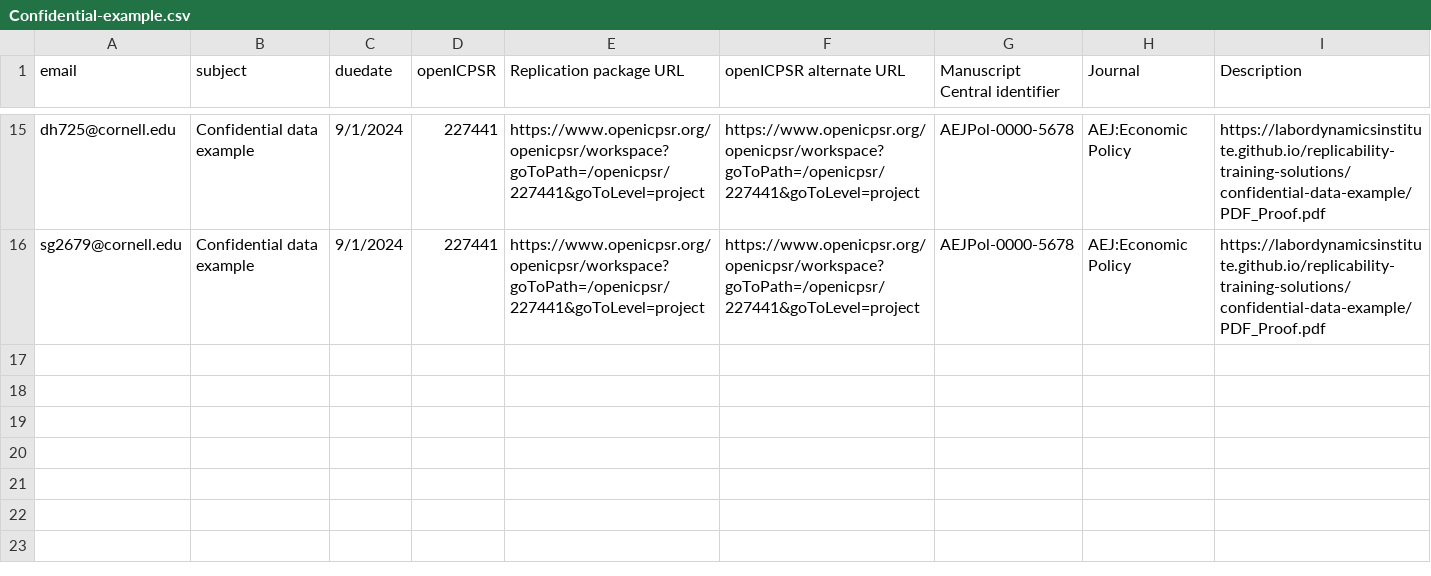
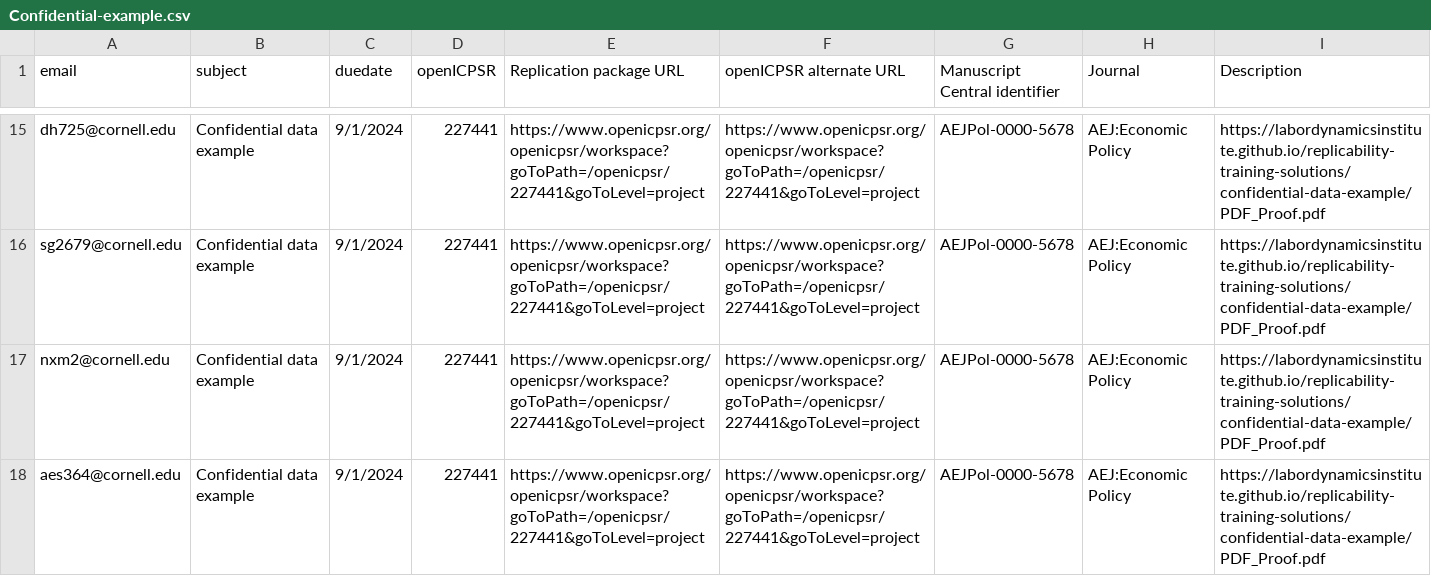
Before and after one commit to labordynamicsinstitute/LDI-Research-Aide, a CSV file: Training/Confidential-example.csv, drawn as a sheet; only a part is shown, gaps mark what is left out.

```diff
--- a/Training/Confidential-example.csv
+++ b/Training/Confidential-example.csv
@@ -16 +16,3 @@ dh725@cornell.edu,Confidential data example,9/1/2024,227441,https://www.openicps
 sg2679@cornell.edu,Confidential data example,9/1/2024,227441,https://www.openicpsr.org/openicpsr/workspace?goToPath=/openicpsr/227441&goToLevel=project,https://www.openicpsr.org/openicpsr/workspace?goToPath=/openicpsr/227441&goToLevel=project,AEJPol-0000-5678,AEJ:Economic Policy,https://labordynamicsinstitute.github.io/replicability-training-solutions/confidential-data-example/PDF_Proof.pdf
+nxm2@cornell.edu,Confidential data example,9/1/2024,227441,https://www.openicpsr.org/openicpsr/workspace?goToPath=/openicpsr/227441&goToLevel=project,https://www.openicpsr.org/openicpsr/workspace?goToPath=/openicpsr/227441&goToLevel=project,AEJPol-0000-5678,AEJ:Economic Policy,https://labordynamicsinstitute.github.io/replicability-training-solutions/confidential-data-example/PDF_Proof.pdf
+aes364@cornell.edu,Confidential data example,9/1/2024,227441,https://www.openicpsr.org/openicpsr/workspace?goToPath=/openicpsr/227441&goToLevel=project,https://www.openicpsr.org/openicpsr/workspace?goToPath=/openicpsr/227441&goToLevel=project,AEJPol-0000-5678,AEJ:Economic Policy,https://labordynamicsinstitute.github.io/replicability-training-solutions/confidential-data-example/PDF_Proof.pdf
```
Also changed, not shown: Training/Matlab-example.csv, Training/Stata-example.csv, 3 other files.
